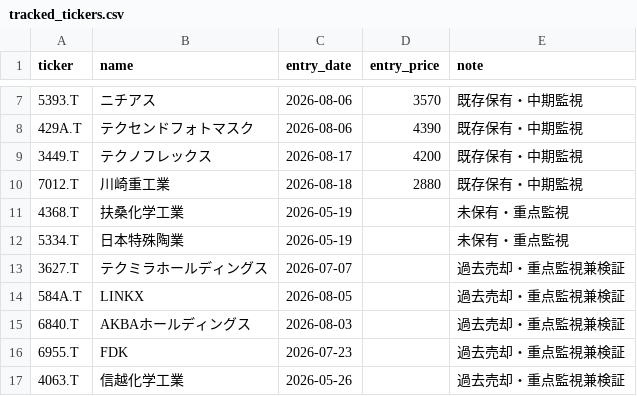
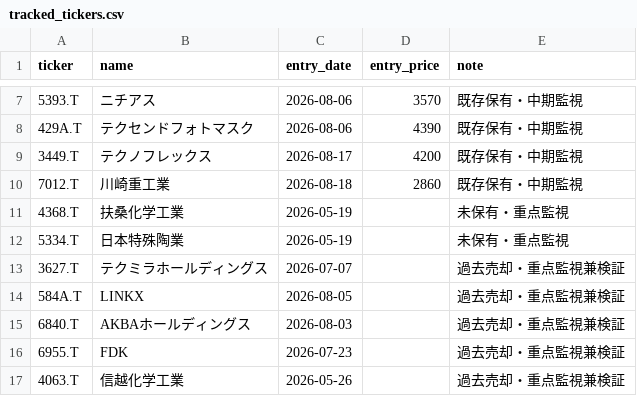
Before and after one commit to naoyann3/long-term-screener, a CSV file: tracked_tickers.csv, drawn as a sheet; only a part is shown, gaps mark what is left out.

Commit message:
Update tracked_tickers.csv

```diff
--- a/tracked_tickers.csv
+++ b/tracked_tickers.csv
@@ -9,3 +9,3 @@ ticker,name,entry_date,entry_price,note
 3449.T,テクノフレックス,2026-08-17,4200,既存保有・中期監視
-7012.T,川崎重工業,2026-08-18,2880,既存保有・中期監視
+7012.T,川崎重工業,2026-08-18,2860,既存保有・中期監視
 4368.T,扶桑化学工業,2026-05-19,,未保有・重点監視
```
